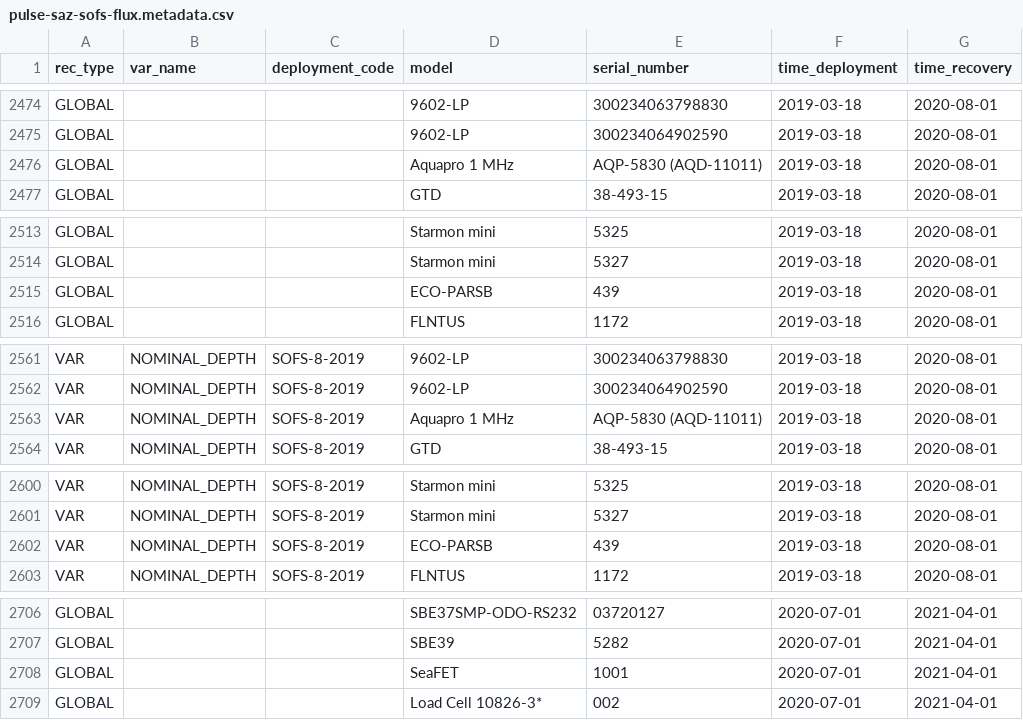
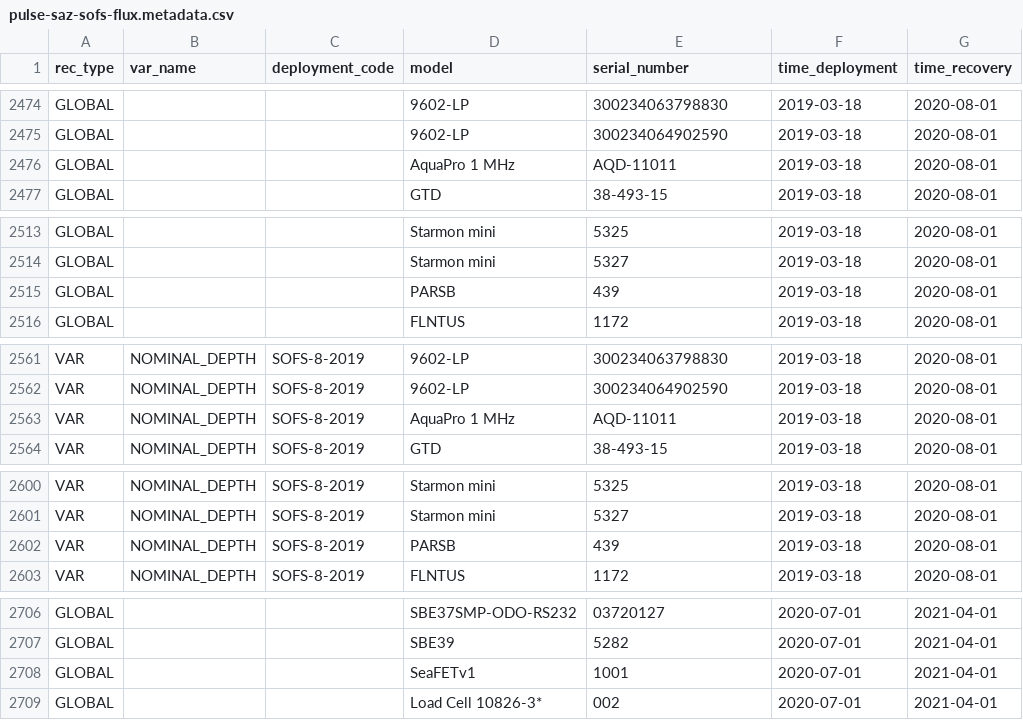
Before and after one commit to petejan/imos-tools, a CSV file: metadata/pulse-saz-sofs-flux.metadata.csv, drawn as a sheet; only a part is shown, gaps mark what is left out; the diff covers the shown part only; the diff names each change by its address in the sheet, - before the commit and + after, or states it on an @@ line.

Commit message:
update, processing profiling data
updates to RSK maestro processing to include profile number and sample

```diff
--- a/metadata/pulse-saz-sofs-flux.metadata.csv
+++ b/metadata/pulse-saz-sofs-flux.metadata.csv
-D2476 (model): Aquapro 1 MHz
+D2476 (model): AquaPro 1 MHz
-E2476 (serial_number): AQP-5830 (AQD-11011)
+E2476 (serial_number): AQD-11011
-D2515 (model): ECO-PARSB
+D2515 (model): PARSB
-D2563 (model): Aquapro 1 MHz
+D2563 (model): AquaPro 1 MHz
-E2563 (serial_number): AQP-5830 (AQD-11011)
+E2563 (serial_number): AQD-11011
-D2602 (model): ECO-PARSB
+D2602 (model): PARSB
-D2708 (model): SeaFET
+D2708 (model): SeaFETv1
```
Also changed, not shown: 1 edited cell elsewhere in this file, 8 other files.
